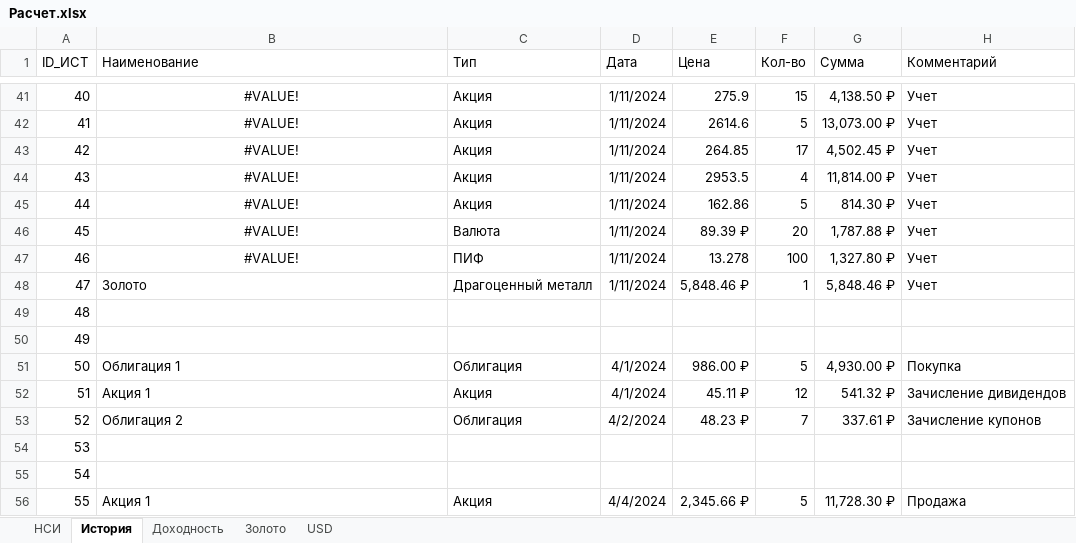
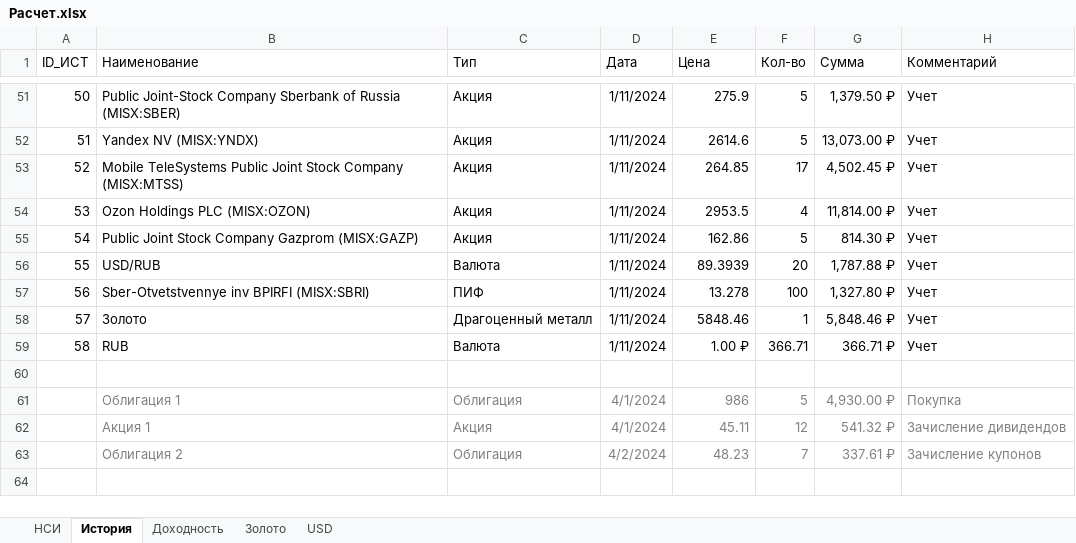
Before and after one commit to nicketly/TRPO-Project-Team1, an Excel workbook: Docs/Расчет.xlsx, sheet История, drawn as a sheet; only a part is shown, gaps mark what is left out; values as stored, in another font and other column widths than the file's, no borders; removed rows and columns are numbered as before the commit, all else as after; the diff covers the shown part only; the diff names each change by its address in the sheet, - before the commit and + after, or states it on an @@ line.

```diff
--- a/Docs/Расчет.xlsx (sheet История)
+++ b/Docs/Расчет.xlsx (sheet История)
@@ column A (ID_ИСТ) renumbered between rows 3 and 63 @@
-B51 (Наименование): #VALUE!
+B51 (Наименование): Public Joint-Stock Company Sberbank of Russia (MISX:SBER)
-B51:B57 alignment: center
+B51:B57 alignment: left
-F51 (Кол-во): 15
+F51 (Кол-во): 5
-G51 (Сумма): 4,138.50 ₽
+G51 (Сумма): 1,379.50 ₽
-B52 (Наименование): #VALUE!
+B52 (Наименование): Yandex NV (MISX:YNDX)
-B53 (Наименование): #VALUE!
+B53 (Наименование): Mobile TeleSystems Public Joint Stock Company (MISX:MTSS)
-B54 (Наименование): #VALUE!
+B54 (Наименование): Ozon Holdings PLC (MISX:OZON)
-B55 (Наименование): #VALUE!
+B55 (Наименование): Public Joint Stock Company Gazprom (MISX:GAZP)
-B56 (Наименование): #VALUE!
+B56 (Наименование): USD/RUB
-E56 (Цена): 89.39 ₽
+E56 (Цена): 89.3939
-B57 (Наименование): #VALUE!
+B57 (Наименование): Sber-Otvetstvennye inv BPIRFI (MISX:SBRI)
-E58 (Цена): 5,848.46 ₽
+E58 (Цена): 5848.46
+row 59: 58 | RUB | Валюта | 1/11/2024 | 1.00 ₽ | 366.71 | 366.71 ₽ | Учет
-row 50: 49
-B61:H63 text colour: black
+B61:H63 text colour: #808080
-E61 (Цена): 986.00 ₽
+E61 (Цена): 986
-E62 (Цена): 45.11 ₽
+E62 (Цена): 45.11
-E63 (Цена): 48.23 ₽
+E63 (Цена): 48.23
-row 54: 53
-row 55: 54
-row 56: 55 | Акция 1 | Акция | 4/4/2024 | 2,345.66 ₽ | 5 | 11,728.30 ₽ | Продажа
```
Also changed, not shown: 10 added rows, 45 edited cells and cell formats elsewhere in this sheet, sheet Доходность, formulas that keep their value.
